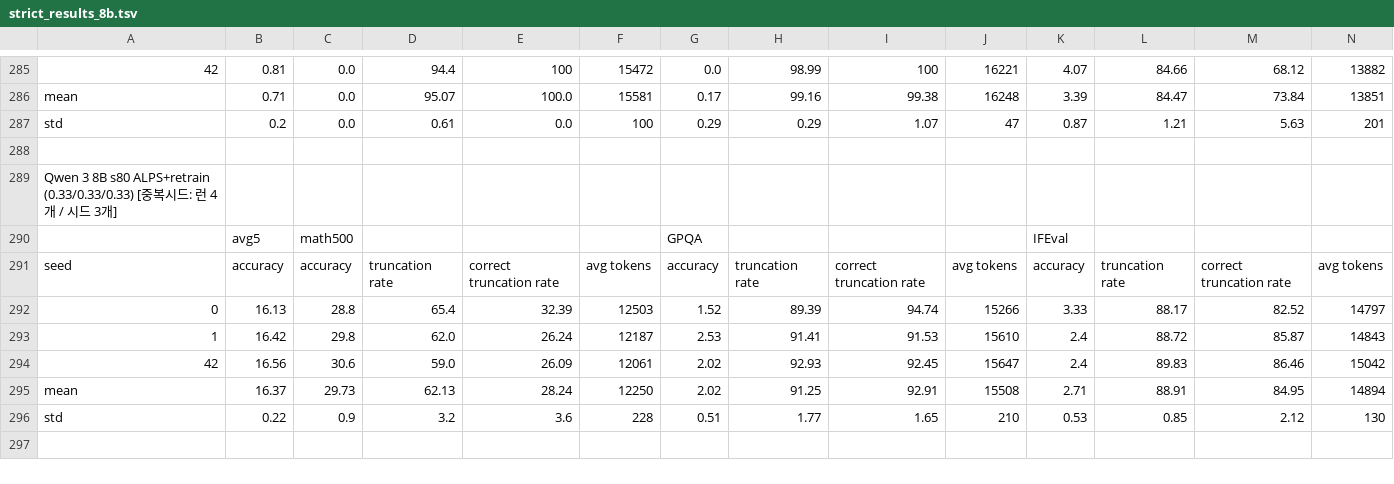
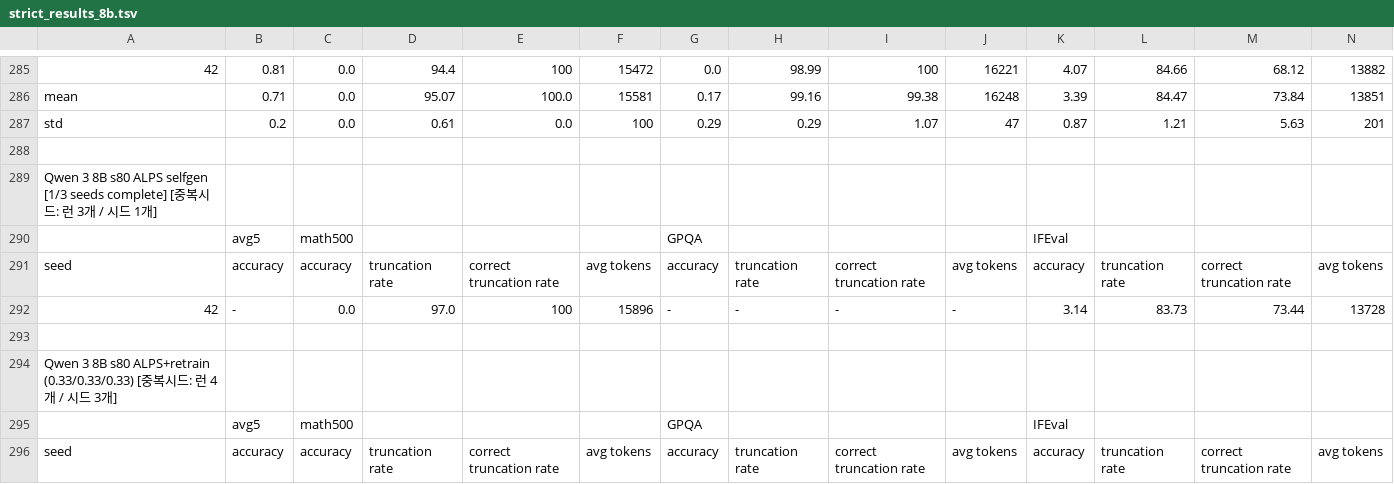
Before and after one commit to cosmos1030/onpolicyelsa_code, a TSV file: long_tsv_results/strict/8b/strict_results_8b.tsv, drawn as a sheet; only a part is shown, gaps mark what is left out; the shorter side is filled out with more unchanged rows; rows hold the shown columns only; the diff names each change by its address in the sheet, - before the commit and + after, or states it on an @@ line.

```diff
--- a/long_tsv_results/strict/8b/strict_results_8b.tsv
+++ b/long_tsv_results/strict/8b/strict_results_8b.tsv
+row 289: Qwen 3 8B s80 ALPS selfgen [1/3 seeds complete] [중복시드: 런 3개 / 시드 1개]
+row 290:  | avg5 | math500 |  |  |  | GPQA |  |  |  | IFEval
+row 291: seed | accuracy | accuracy | truncation rate | correct truncation rate | avg tokens | accuracy | truncation rate | correct truncation rate | avg tokens | accuracy | truncation rate | correct truncation rate | avg tokens
+row 292: 42 | - | 0.0 | 97.0 | 100 | 15896 | - | - | - | - | 3.14 | 83.73 | 73.44 | 13728
+row 293: (empty)
```
Also changed, not shown: long_tsv_results/8b/long_results_8b.tsv, long_tsv_results/8b/runs_8b.tsv.
